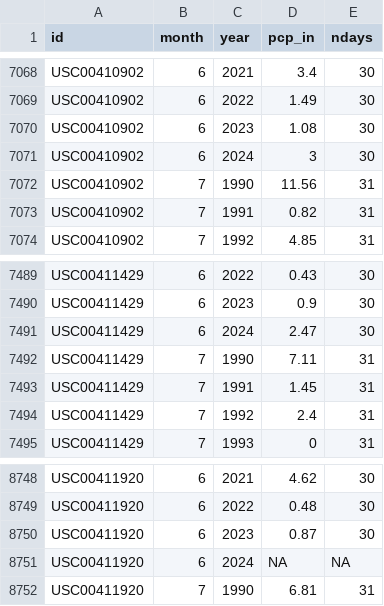
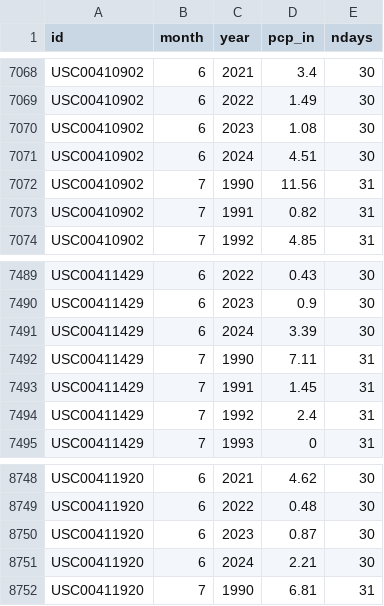
Before and after one commit to dathere/boerne-dashboard, a CSV file: boerne-water-supply/data/pcp/all_pcp_months_total.csv, drawn as a sheet; only a part is shown, gaps mark what is left out.

```diff
--- a/boerne-water-supply/data/pcp/all_pcp_months_total.csv
+++ b/boerne-water-supply/data/pcp/all_pcp_months_total.csv
@@ -7070,3 +7070,3 @@
 "USC00410902",6,2023,1.08,30
-"USC00410902",6,2024,3,30
+"USC00410902",6,2024,4.51,30
 "USC00410902",7,1990,11.56,31
@@ -7490,3 +7490,3 @@
 "USC00411429",6,2023,0.9,30
-"USC00411429",6,2024,2.47,30
+"USC00411429",6,2024,3.39,30
 "USC00411429",7,1990,7.11,31
@@ -8750,3 +8750,3 @@
 "USC00411920",6,2023,0.87,30
-"USC00411920",6,2024,NA,NA
+"USC00411920",6,2024,2.21,30
 "USC00411920",7,1990,6.81,31
```
Also changed, not shown: boerne-water-supply/data/reservoirs/all_reservoir_stats.csv, boerne-water-supply/data/streamflow/all_stream_data.csv, 6 other files.
